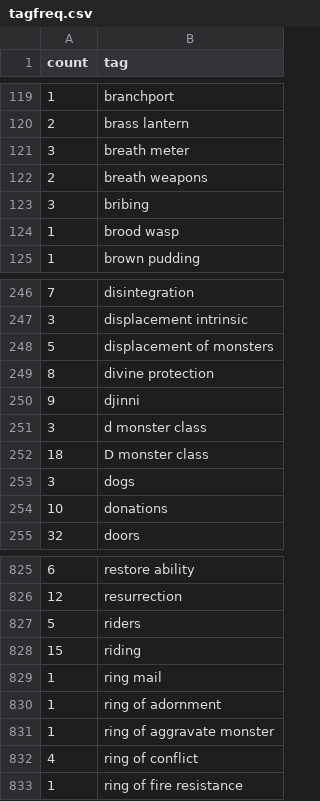
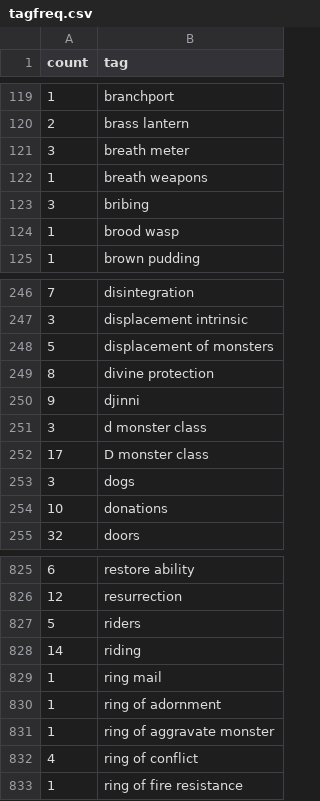
Before and after one commit to nethack-yanis/nethack-yanis.github.io, a CSV file: _data/tagfreq.csv, drawn as a sheet; only a part is shown, gaps mark what is left out.

```diff
--- a/_data/tagfreq.csv
+++ b/_data/tagfreq.csv
@@ -121,3 +121,3 @@ count,tag
 3,breath meter
-2,breath weapons
+1,breath weapons
 3,bribing
@@ -251,3 +251,3 @@ count,tag
 3,d monster class
-18,D monster class
+17,D monster class
 3,dogs
@@ -827,3 +827,3 @@ count,tag
 5,riders
-15,riding
+14,riding
 1,ring mail
```
Also changed, not shown: 2 other files.
